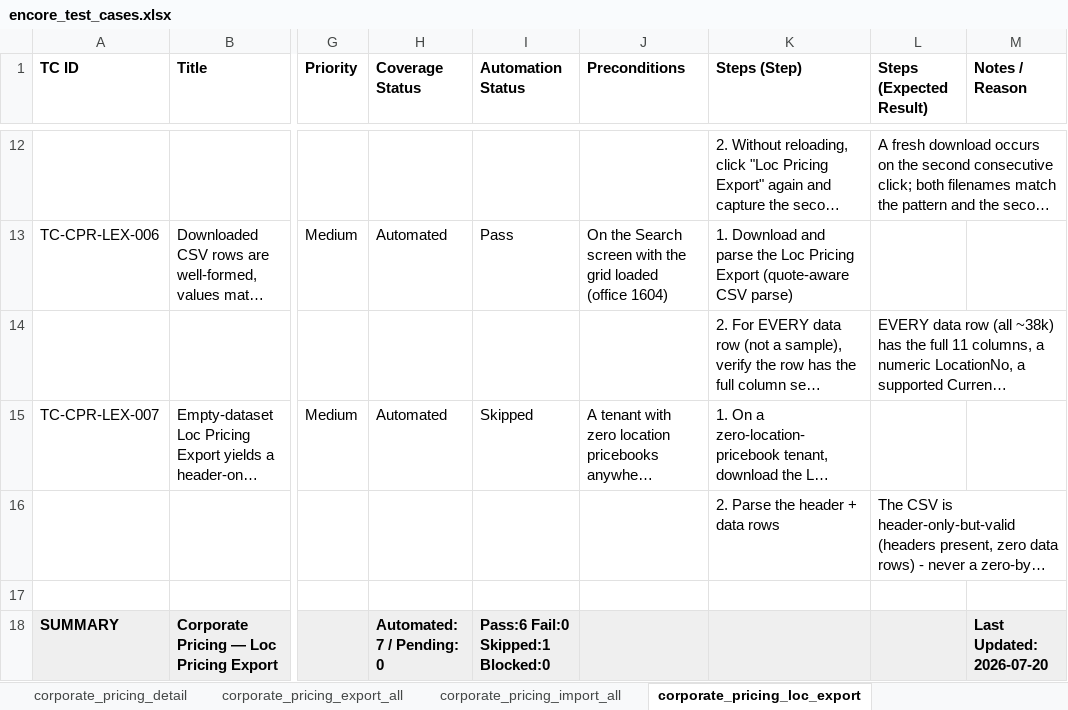
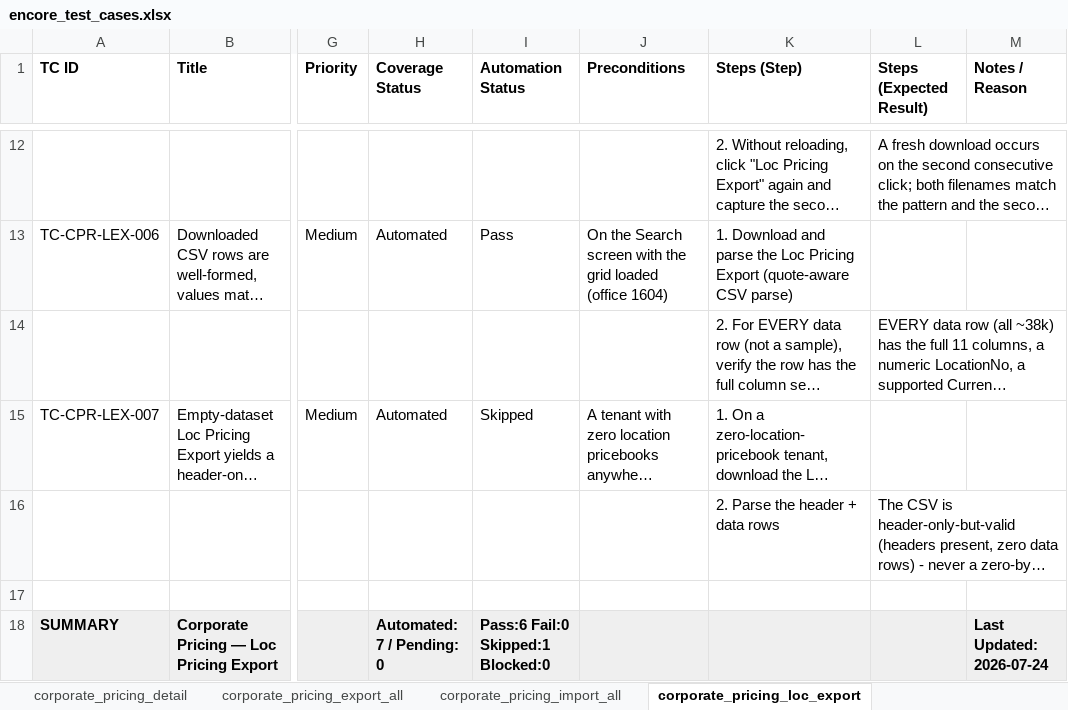
Before and after one commit to omeesham/JBS_Global_Test_Automation_Framework, an Excel workbook: clients/encore/test_cases_xlsx/encore_test_cases.xlsx, sheet corporate_pricing_loc_export, drawn as a sheet; only a part is shown, gaps mark what is left out; long unchanged cells end in …; values as stored, in another font and other column widths than the file's, no borders; the diff names each change by its address in the sheet, - before the commit and + after, or states it on an @@ line.

```diff
--- a/clients/encore/test_cases_xlsx/encore_test_cases.xlsx (sheet corporate_pricing_loc_export)
+++ b/clients/encore/test_cases_xlsx/encore_test_cases.xlsx (sheet corporate_pricing_loc_export)
-M18 (Notes / Reason): Last Updated: 2026-07-20
+M18 (Notes / Reason): Last Updated: 2026-07-24
```
Also changed, not shown: sheet corporate_pricing_override, sheet Overview, sheet corporate_pricing_loc_import, sheet local_office_history, sheet corporate_pricing_export_all, sheet corporate_pricing_import_all, 16 more sheets, 16 other files.
